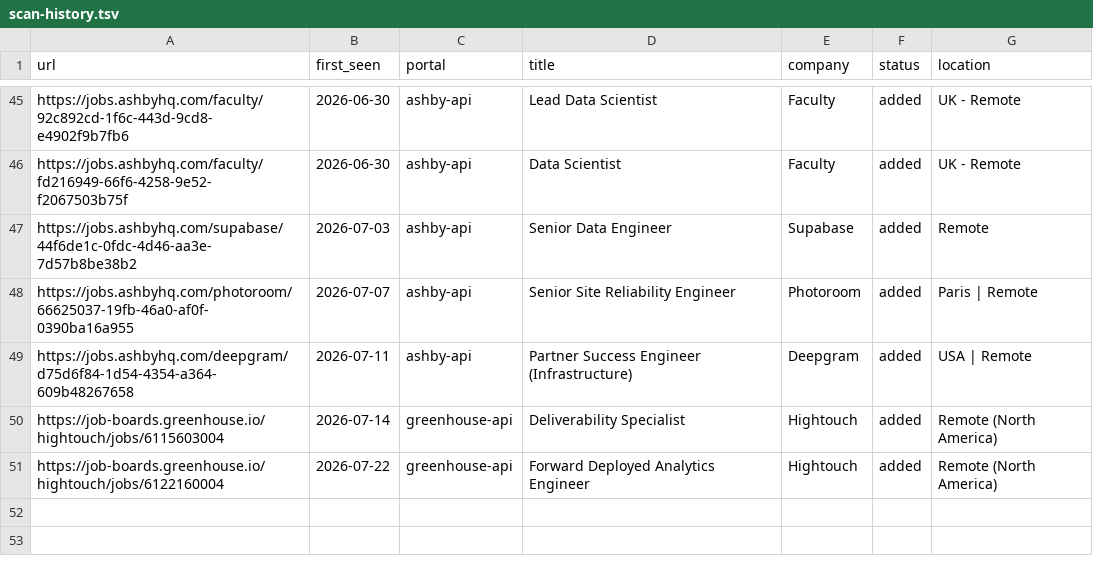
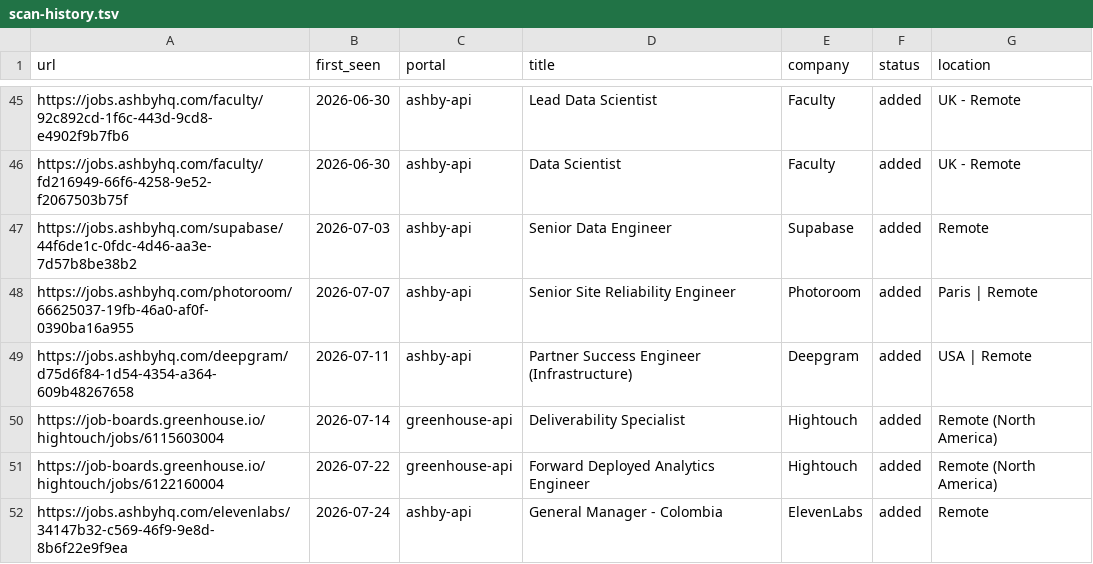
Before and after one commit to Huve14/Career-UI, a TSV file: data/scan-history.tsv, drawn as a sheet; only a part is shown, gaps mark what is left out.

```diff
--- a/data/scan-history.tsv
+++ b/data/scan-history.tsv
@@ -51 +51,2 @@ https://job-boards.greenhouse.io/hightouch/jobs/6115603004	2026-07-14	greenhouse
 https://job-boards.greenhouse.io/hightouch/jobs/6122160004	2026-07-22	greenhouse-api	Forward Deployed Analytics Engineer 	Hightouch	added	Remote (North America)
+https://jobs.ashbyhq.com/elevenlabs/34147b32-c569-46f9-9e8d-8b6f22e9f9ea	2026-07-24	ashby-api	General Manager - Colombia 	ElevenLabs	added	Remote
```
Also changed, not shown: 1 other file.
